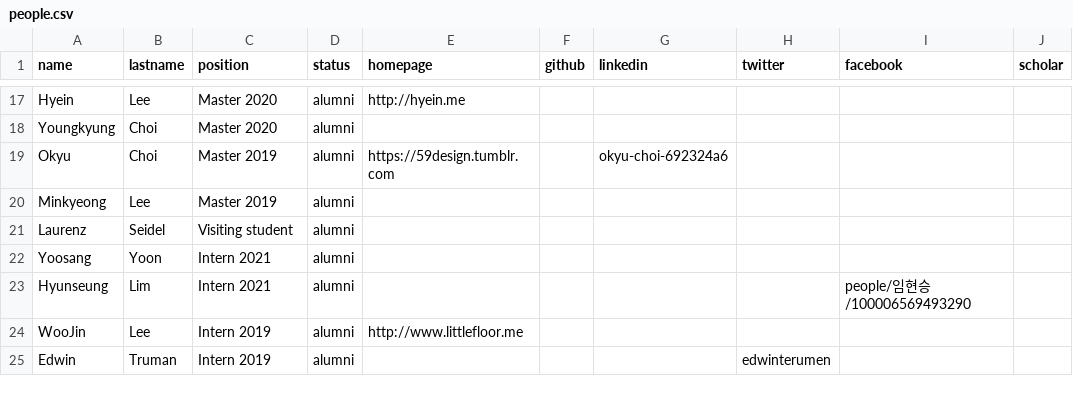
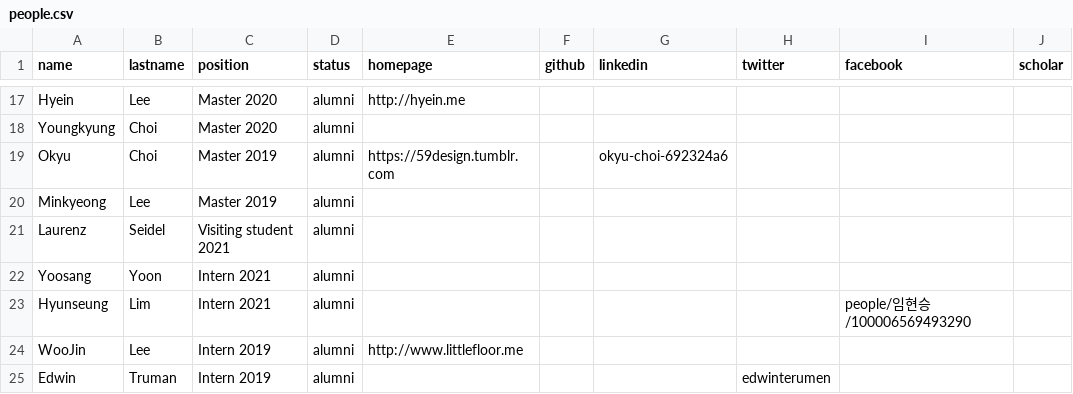
Before and after one commit to mj-km/makinteractlab.github.io, a CSV file: _data/people.csv, drawn as a sheet; only a part is shown, gaps mark what is left out; the diff names each change by its address in the sheet, - before the commit and + after, or states it on an @@ line.

```diff
--- a/_data/people.csv
+++ b/_data/people.csv
-C21 (position): Visiting student
+C21 (position): Visiting student 2021
```
Also changed, not shown: 2 other files.
